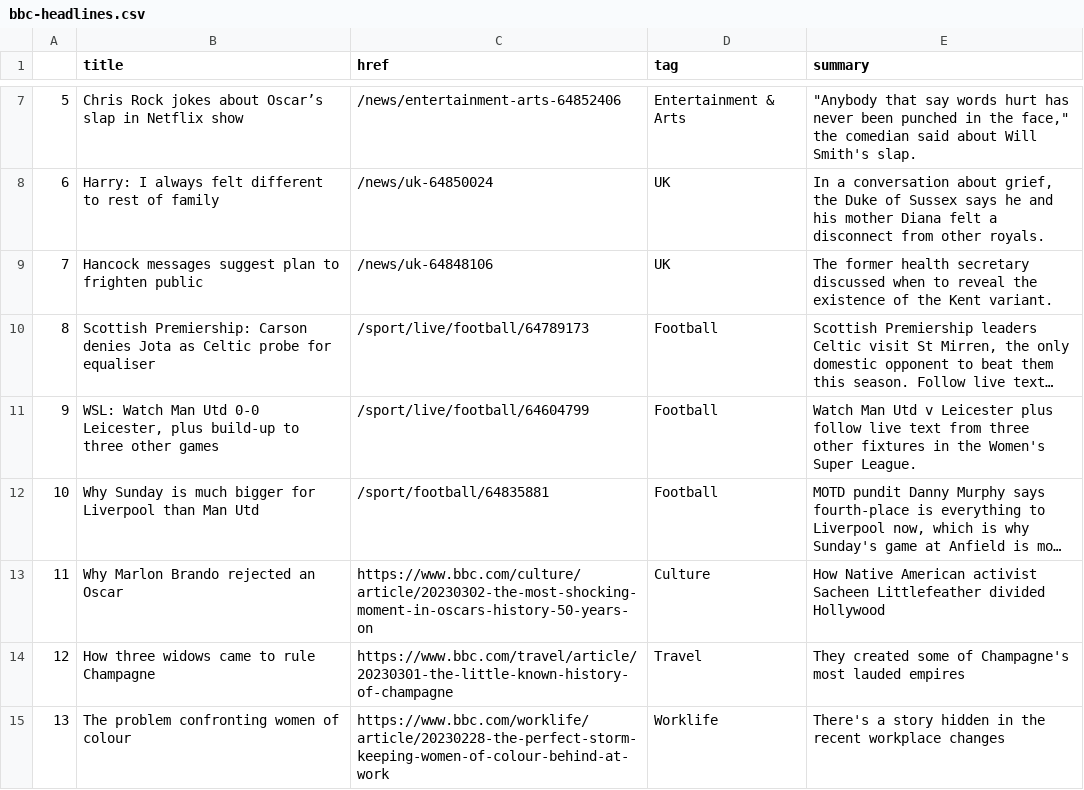
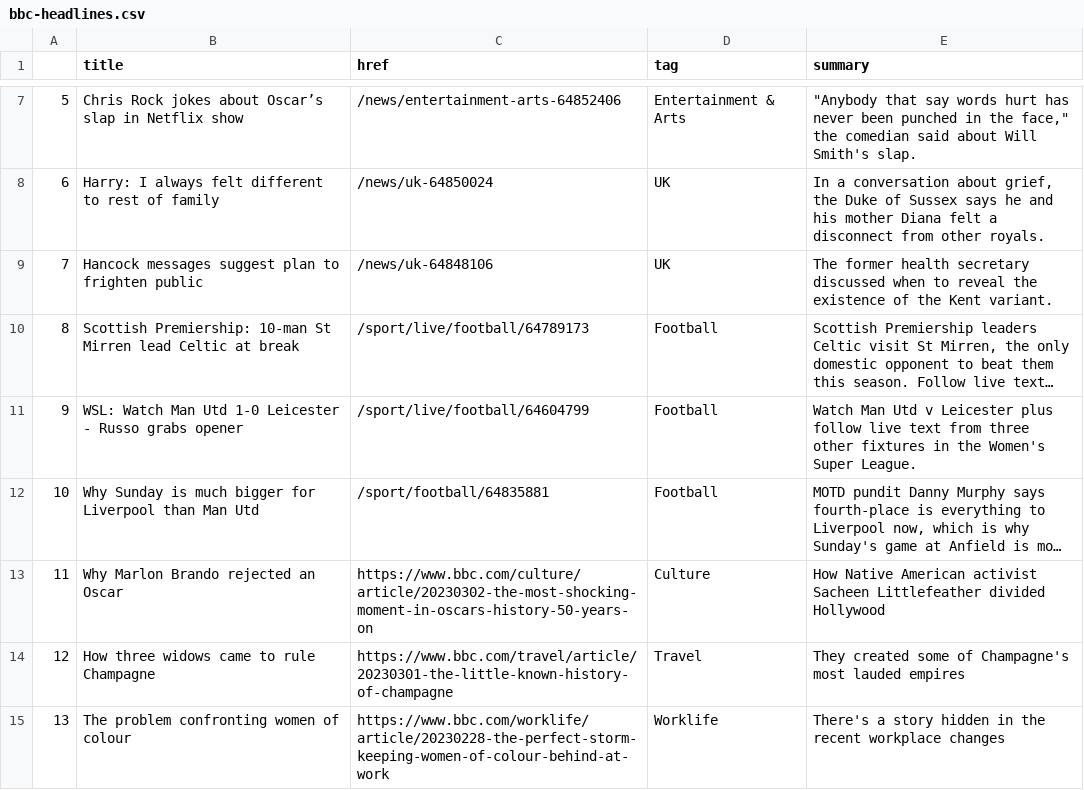
Before and after one commit to jjomalley/Auto-Scraper, a CSV file: bbc-headlines.csv, drawn as a sheet; only a part is shown, gaps mark what is left out; long unchanged cells end in …; the diff names each change by its address in the sheet, - before the commit and + after, or states it on an @@ line.

```diff
--- a/bbc-headlines.csv
+++ b/bbc-headlines.csv
-B10 (title): Scottish Premiership: Carson denies Jota as Celtic probe for equaliser
+B10 (title): Scottish Premiership: 10-man St Mirren lead Celtic at break
-B11 (title): …Man Utd 0-0 Leicester, plus build-up to three other games
+B11 (title): …Man Utd 1-0 Leicester - Russo grabs opener
```
